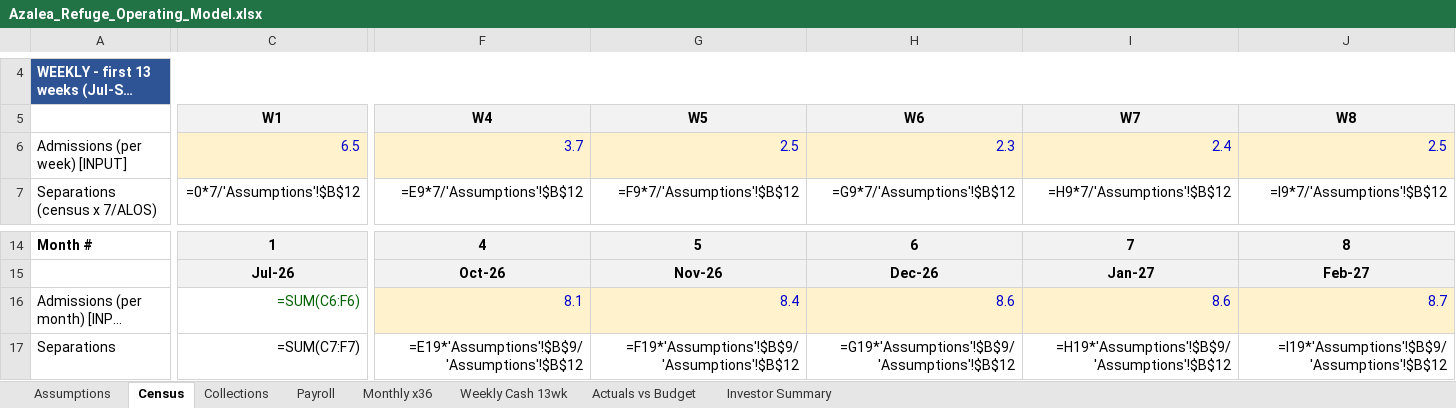
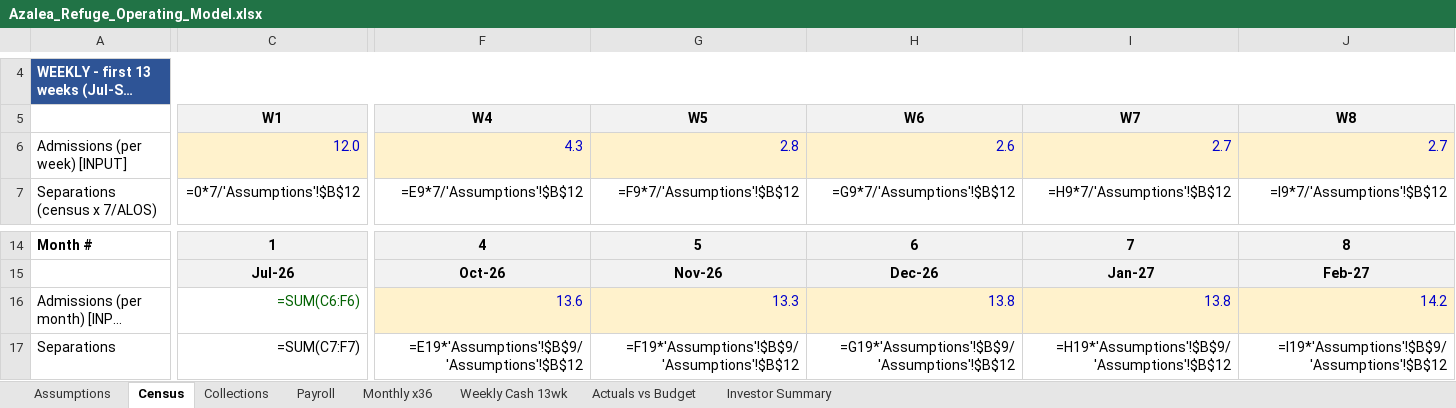
Before and after one commit to geoffschackmann1/genai-launchpad, an Excel workbook: financial_models/output/Azalea_Refuge_Operating_Model.xlsx, sheet Census, drawn as a sheet; only a part is shown, gaps mark what is left out; long unchanged cells end in …; values as stored, in another font and other column widths than the file's, no borders; formulas without a stored value are shown as written; removed rows and columns are numbered as before the commit, all else as after; rows hold the shown columns only; the diff covers the shown part only; the diff names each change by its address in the sheet, - before the commit and + after, or states it on an @@ line.

```diff
--- a/financial_models/output/Azalea_Refuge_Operating_Model.xlsx (sheet Census)
+++ b/financial_models/output/Azalea_Refuge_Operating_Model.xlsx (sheet Census)
-row 6: Admissions (per week) [INPUT] | 6.5 | 3.7 | 2.5 | 2.3 | 2.4 | 2.5
+row 6: Admissions (per week) [INPUT] | 12.0 | 4.3 | 2.8 | 2.6 | 2.7 | 2.7
-F16: 8.1
+F16: 13.6
-G16: 8.4
+G16: 13.3
-H16: 8.6
+H16: 13.8
-I16: 8.6
+I16: 13.8
-J16: 8.7
+J16: 14.2
```
Also changed, not shown: 16 edited cells elsewhere in this sheet, sheet Weekly Cash 13wk, sheet Payroll, sheet Assumptions, sba_application/09_financial_model/Azalea_Refuge_Operating_Model.xlsx, 4 other files.
